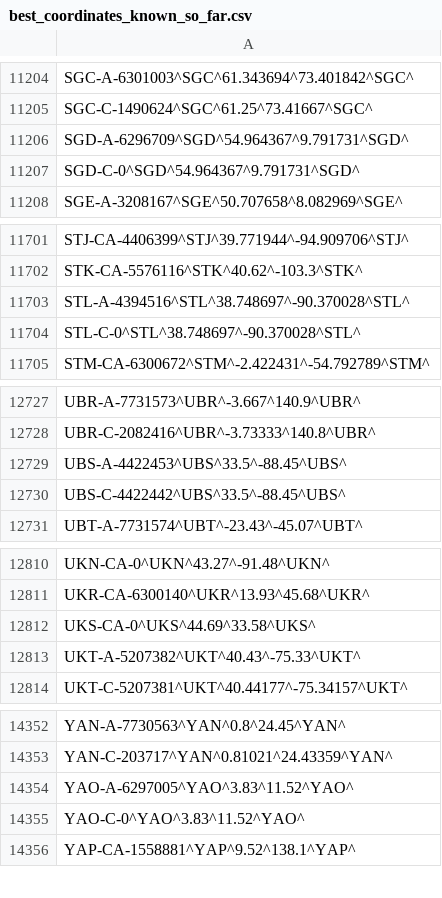
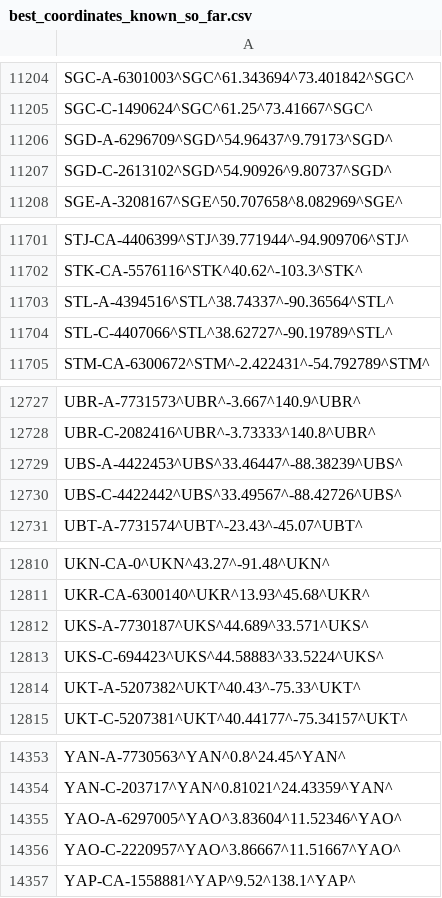
Before and after one commit to opentraveldata/optd, a CSV file: refdata/ORI/best_coordinates_known_so_far.csv, drawn as a sheet; only a part is shown, gaps mark what is left out; the diff covers the shown part only.

```diff
--- a/refdata/ORI/best_coordinates_known_so_far.csv
+++ b/refdata/ORI/best_coordinates_known_so_far.csv
@@ -11205,4 +11205,4 @@ SGC-A-6301003^SGC^61.343694^73.401842^SGC^
 SGC-C-1490624^SGC^61.25^73.41667^SGC^
-SGD-A-6296709^SGD^54.964367^9.791731^SGD^
-SGD-C-0^SGD^54.964367^9.791731^SGD^
+SGD-A-6296709^SGD^54.96437^9.79173^SGD^
+SGD-C-2613102^SGD^54.90926^9.80737^SGD^
 SGE-A-3208167^SGE^50.707658^8.082969^SGE^
@@ -11702,4 +11702,4 @@ STJ-CA-4406399^STJ^39.771944^-94.909706^STJ^
 STK-CA-5576116^STK^40.62^-103.3^STK^
-STL-A-4394516^STL^38.748697^-90.370028^STL^
-STL-C-0^STL^38.748697^-90.370028^STL^
+STL-A-4394516^STL^38.74337^-90.36564^STL^
+STL-C-4407066^STL^38.62727^-90.19789^STL^
 STM-CA-6300672^STM^-2.422431^-54.792789^STM^
@@ -12728,4 +12728,4 @@ UBR-A-7731573^UBR^-3.667^140.9^UBR^
 UBR-C-2082416^UBR^-3.73333^140.8^UBR^
-UBS-A-4422453^UBS^33.5^-88.45^UBS^
-UBS-C-4422442^UBS^33.5^-88.45^UBS^
+UBS-A-4422453^UBS^33.46447^-88.38239^UBS^
+UBS-C-4422442^UBS^33.49567^-88.42726^UBS^
 UBT-A-7731574^UBT^-23.43^-45.07^UBT^
@@ -12811,3 +12811,4 @@ UKN-CA-0^UKN^43.27^-91.48^UKN^
 UKR-CA-6300140^UKR^13.93^45.68^UKR^
-UKS-CA-0^UKS^44.69^33.58^UKS^
+UKS-A-7730187^UKS^44.689^33.571^UKS^
+UKS-C-694423^UKS^44.58883^33.5224^UKS^
 UKT-A-5207382^UKT^40.43^-75.33^UKT^
@@ -14353,4 +14354,4 @@ YAN-A-7730563^YAN^0.8^24.45^YAN^
 YAN-C-203717^YAN^0.81021^24.43359^YAN^
-YAO-A-6297005^YAO^3.83^11.52^YAO^
-YAO-C-0^YAO^3.83^11.52^YAO^
+YAO-A-6297005^YAO^3.83604^11.52346^YAO^
+YAO-C-2220957^YAO^3.86667^11.51667^YAO^
 YAP-CA-1558881^YAP^9.52^138.1^YAP^
```
Also changed, not shown: 2 added rows, 1 removed row and 31 edited cells elsewhere in this file.
